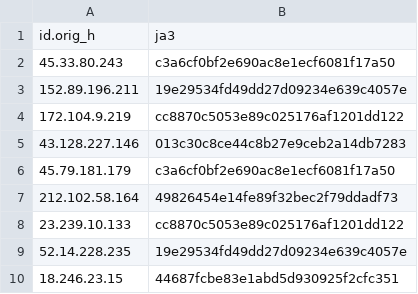
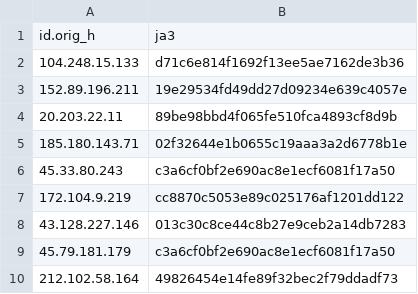
Before and after one commit to LeargasSecurity/ja3-fingerprint-repository, a CSV file: illuminate-honeypot-ja3-fingerprints.csv, drawn as a sheet; only a part is shown; the shorter side is filled out with more unchanged rows.

```diff
--- a/illuminate-honeypot-ja3-fingerprints.csv
+++ b/illuminate-honeypot-ja3-fingerprints.csv
@@ -1,4 +1,7 @@
 id.orig_h,ja3
+104.248.15.133,d71c6e814f1692f13ee5ae7162de3b36
+152.89.196.211,19e29534fd49dd27d09234e639c4057e
+20.203.22.11,89be98bbd4f065fe510fca4893cf8d9b
+185.180.143.71,02f32644e1b0655c19aaa3a2d6778b1e
 45.33.80.243,c3a6cf0bf2e690ac8e1ecf6081f17a50
-152.89.196.211,19e29534fd49dd27d09234e639c4057e
 172.104.9.219,cc8870c5053e89c025176af1201dd122
```
Also changed, not shown: 1 other file.
